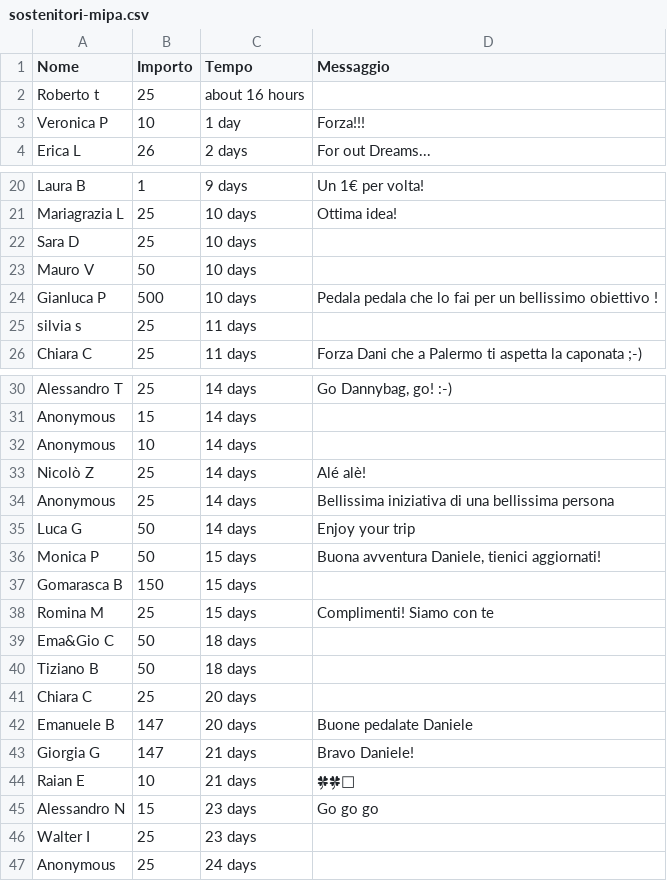
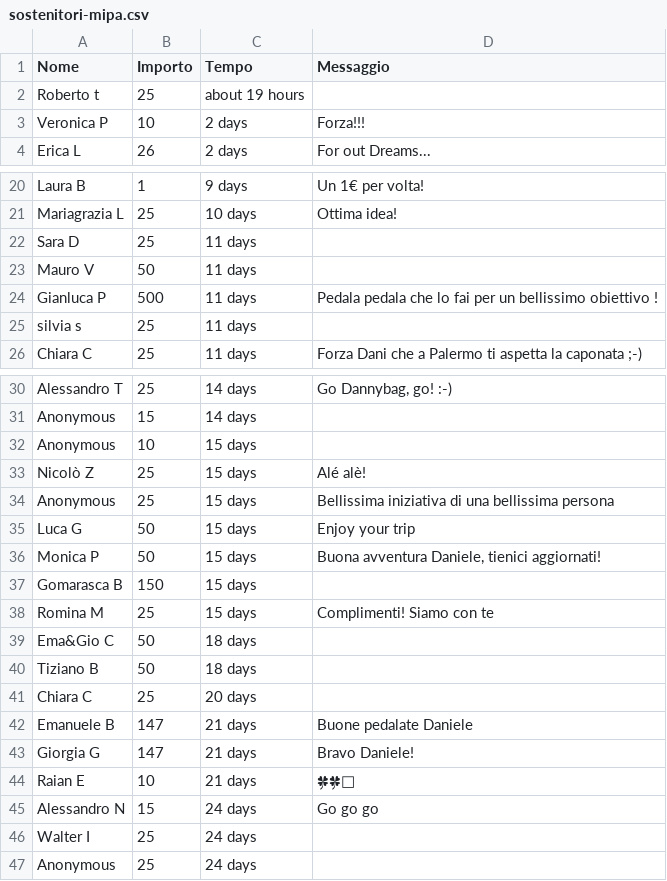
Before and after one commit to dannybag/inbiciperilmondo, a CSV file: sostenitori-mipa.csv, drawn as a sheet; only a part is shown, gaps mark what is left out; the diff covers the shown part only.

```diff
--- a/sostenitori-mipa.csv
+++ b/sostenitori-mipa.csv
@@ -1,4 +1,4 @@
 "Nome","Importo","Tempo","Messaggio"
-"Roberto t","25","about 16 hours",""
-"Veronica P","10","1 day","Forza!!!"
+"Roberto t","25","about 19 hours",""
+"Veronica P","10","2 days","Forza!!!"
 "Erica L","26","2 days","For out Dreams..."
@@ -21,5 +21,5 @@
 "Mariagrazia L","25","10 days","Ottima idea!"
-"Sara D","25","10 days",""
-"Mauro V","50","10 days",""
-"Gianluca P","500","10 days","Pedala pedala che lo fai per un bellissimo obiettivo !"
+"Sara D","25","11 days",""
+"Mauro V","50","11 days",""
+"Gianluca P","500","11 days","Pedala pedala che lo fai per un bellissimo obiettivo !"
 "silvia s","25","11 days",""
@@ -31,6 +31,6 @@
 "Anonymous","15","14 days",""
-"Anonymous","10","14 days",""
-"Nicolò Z","25","14 days","Alé alè!"
-"Anonymous","25","14 days","Bellissima iniziativa di una bellissima persona"
-"Luca G","50","14 days","Enjoy your trip"
+"Anonymous","10","15 days",""
+"Nicolò Z","25","15 days","Alé alè!"
+"Anonymous","25","15 days","Bellissima iniziativa di una bellissima persona"
+"Luca G","50","15 days","Enjoy your trip"
 "Monica P","50","15 days","Buona avventura Daniele, tienici aggiornati!"
@@ -41,7 +41,7 @@
 "Chiara C","25","20 days",""
-"Emanuele B","147","20 days","Buone pedalate Daniele"
+"Emanuele B","147","21 days","Buone pedalate Daniele"
 "Giorgia G","147","21 days","Bravo Daniele!"
 "Raian E","10","21 days","🍀🍀🫡"
-"Alessandro N","15","23 days","Go go go"
-"Walter I","25","23 days",""
+"Alessandro N","15","24 days","Go go go"
+"Walter I","25","24 days",""
 "Anonymous","25","24 days",""
```
Also changed, not shown: 2 edited cells elsewhere in this file, 1 other file.
